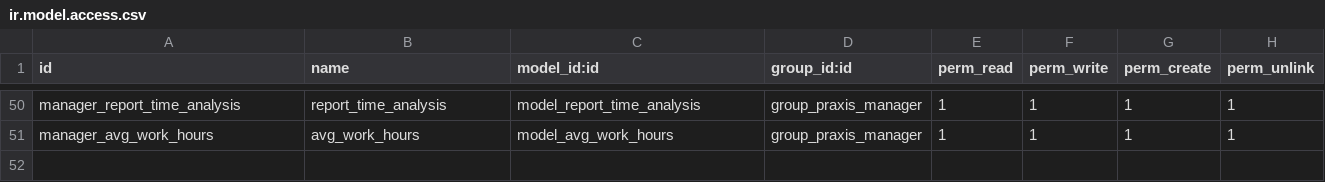
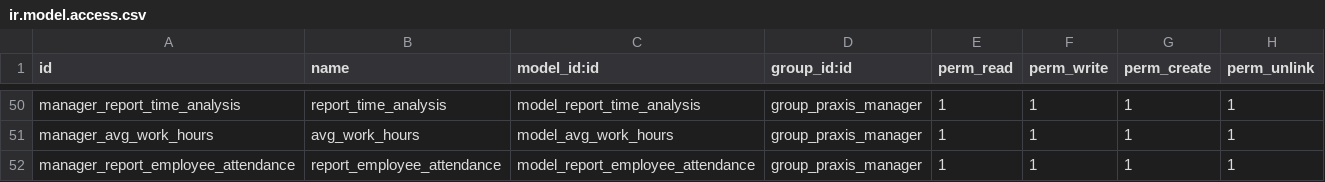
Before and after one commit to trabacus-softapps/docker-praxis, a CSV file: additional_addons/Praxis/security/ir.model.access.csv, drawn as a sheet; only a part is shown, gaps mark what is left out.

Commit message:
Praxis 3june

```diff
--- a/additional_addons/Praxis/security/ir.model.access.csv
+++ b/additional_addons/Praxis/security/ir.model.access.csv
@@ -51 +51,2 @@ manager_report_time_analysis,report_time_analysis,model_report_time_analysis,gro
 manager_avg_work_hours,avg_work_hours,model_avg_work_hours,group_praxis_manager,1,1,1,1
+manager_report_employee_attendance,report_employee_attendance,model_report_employee_attendance,group_praxis_manager,1,1,1,1
```
Also changed, not shown: 7 other files.
